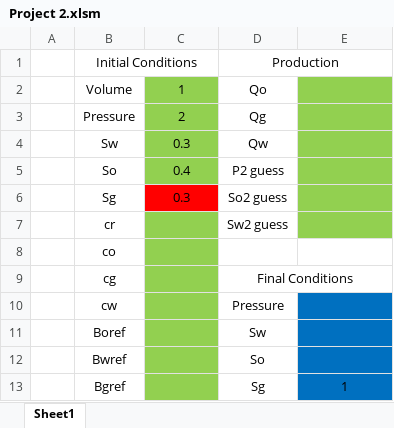
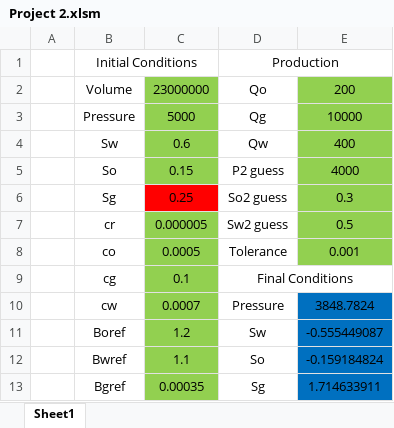
Before and after one commit to Dalton-TheDude/PE-Computing-Project-2, an Excel workbook: Project 2.xlsm, sheet Sheet1, drawn as a sheet; values as stored, in another font and other column widths than the file's, no borders; the diff names each change by its address in the sheet, - before the commit and + after, or states it on an @@ line.

Commit message:
Add files via upload

```diff
--- a/Project 2.xlsm (sheet Sheet1)
+++ b/Project 2.xlsm (sheet Sheet1)
-C2: 1
+C2: 23000000
-E2: (empty)
+E2: 200
-C3: 2
+C3: 5000
-E3: (empty)
+E3: 10000
-C4: 0.3
+C4: 0.6
-E4: (empty)
+E4: 400
-C5: 0.4
+C5: 0.15
-E5: (empty)
+E5: 4000
-C6: 0.3
+C6: 0.25
-E6: (empty)
+E6: 0.3
-C7: (empty)
+C7: 0.000005
-E7: (empty)
+E7: 0.5
-C8: (empty)
+C8: 0.0005
-D8: (empty)
+D8: Tolerance
-E8: (empty)
+E8: 0.001
-E8 fill: none
+E8 fill: #92D050
-C9: (empty)
+C9: 0.1
-C10: (empty)
+C10: 0.0007
-E10: (empty)
+E10: 3848.7824
-C11: (empty)
+C11: 1.2
-E11: (empty)
+E11: -0.555449087
-C12: (empty)
+C12: 1.1
-E12: (empty)
+E12: -0.159184824
-C13: (empty)
+C13: 0.00035
-E13: 1
+E13: 1.714633911
```
